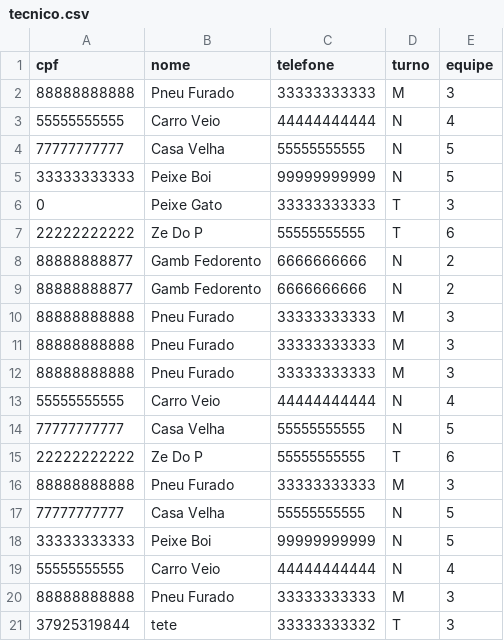
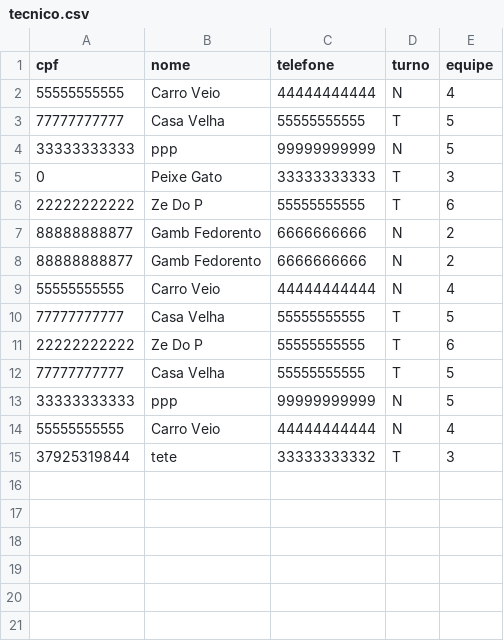
Before and after one commit to Axemay/Central_de_Ferramentaria, a CSV file: app/tecnico.csv, drawn as a sheet.

```diff
--- a/app/tecnico.csv
+++ b/app/tecnico.csv
@@ -1,6 +1,5 @@
 cpf,nome,telefone,turno,equipe
-88888888888,Pneu Furado,33333333333,M,3
 55555555555,Carro Veio,44444444444,N,4
-77777777777,Casa Velha,55555555555,N,5
-33333333333,Peixe Boi,99999999999,N,5
+77777777777,Casa Velha,55555555555,T,5
+33333333333,ppp,99999999999,N,5
 0,Peixe Gato,33333333333,T,3
@@ -9,13 +8,8 @@ cpf,nome,telefone,turno,equipe
 88888888877,Gamb Fedorento,6666666666,N,2
-88888888888,Pneu Furado,33333333333,M,3
-88888888888,Pneu Furado,33333333333,M,3
-88888888888,Pneu Furado,33333333333,M,3
 55555555555,Carro Veio,44444444444,N,4
-77777777777,Casa Velha,55555555555,N,5
+77777777777,Casa Velha,55555555555,T,5
 22222222222,Ze Do P,55555555555,T,6
-88888888888,Pneu Furado,33333333333,M,3
-77777777777,Casa Velha,55555555555,N,5
-33333333333,Peixe Boi,99999999999,N,5
+77777777777,Casa Velha,55555555555,T,5
+33333333333,ppp,99999999999,N,5
 55555555555,Carro Veio,44444444444,N,4
-88888888888,Pneu Furado,33333333333,M,3
 37925319844,tete,33333333332,T,3
```
Also changed, not shown: 3 other files.
